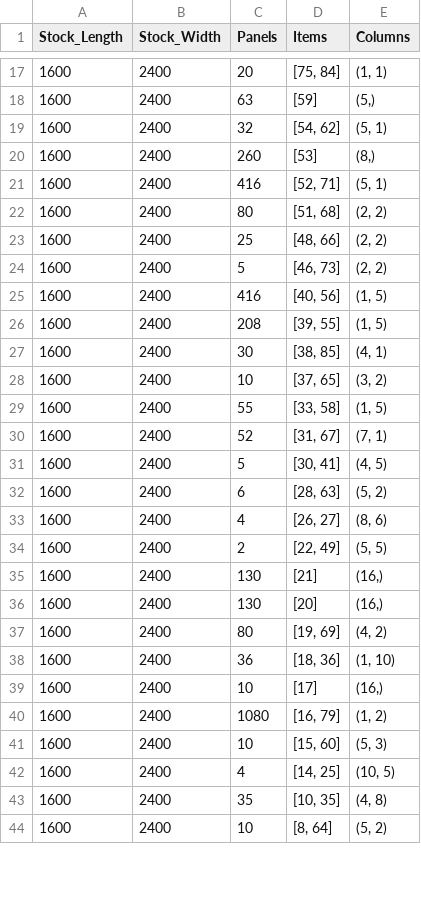
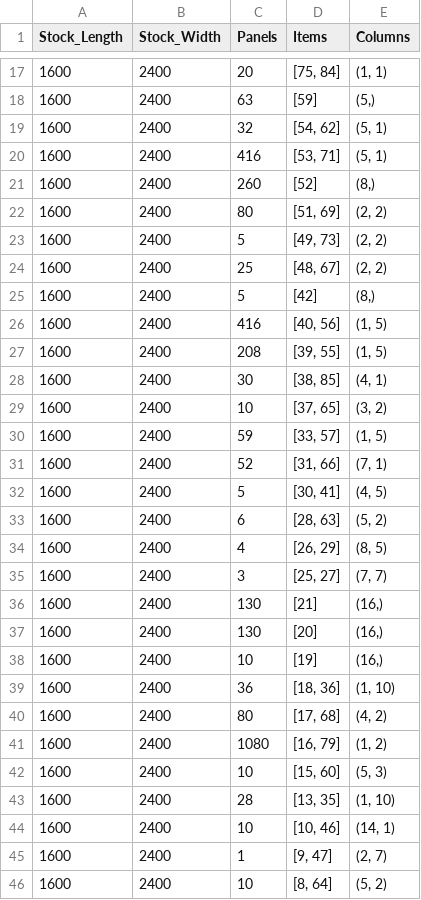
Before and after one commit to iNko97/HoneyCombCSP_IP_Formulation, a CSV file: Output/order_24_2_2.csv, drawn as a sheet; only a part is shown, gaps mark what is left out; the diff covers the shown part only.

```diff
--- a/Output/order_24_2_2.csv
+++ b/Output/order_24_2_2.csv
@@ -19,7 +19,8 @@ Stock_Length,Stock_Width,Panels,Items,Columns
 1600,2400,32,"[54, 62]","(5, 1)"
-1600,2400,260,[53],"(8,)"
-1600,2400,416,"[52, 71]","(5, 1)"
-1600,2400,80,"[51, 68]","(2, 2)"
-1600,2400,25,"[48, 66]","(2, 2)"
-1600,2400,5,"[46, 73]","(2, 2)"
+1600,2400,416,"[53, 71]","(5, 1)"
+1600,2400,260,[52],"(8,)"
+1600,2400,80,"[51, 69]","(2, 2)"
+1600,2400,5,"[49, 73]","(2, 2)"
+1600,2400,25,"[48, 67]","(2, 2)"
+1600,2400,5,[42],"(8,)"
 1600,2400,416,"[40, 56]","(1, 5)"
@@ -28,17 +29,18 @@ Stock_Length,Stock_Width,Panels,Items,Columns
 1600,2400,10,"[37, 65]","(3, 2)"
-1600,2400,55,"[33, 58]","(1, 5)"
-1600,2400,52,"[31, 67]","(7, 1)"
+1600,2400,59,"[33, 57]","(1, 5)"
+1600,2400,52,"[31, 66]","(7, 1)"
 1600,2400,5,"[30, 41]","(4, 5)"
 1600,2400,6,"[28, 63]","(5, 2)"
-1600,2400,4,"[26, 27]","(8, 6)"
-1600,2400,2,"[22, 49]","(5, 5)"
+1600,2400,4,"[26, 29]","(8, 5)"
+1600,2400,3,"[25, 27]","(7, 7)"
 1600,2400,130,[21],"(16,)"
 1600,2400,130,[20],"(16,)"
-1600,2400,80,"[19, 69]","(4, 2)"
+1600,2400,10,[19],"(16,)"
 1600,2400,36,"[18, 36]","(1, 10)"
-1600,2400,10,[17],"(16,)"
+1600,2400,80,"[17, 68]","(4, 2)"
 1600,2400,1080,"[16, 79]","(1, 2)"
 1600,2400,10,"[15, 60]","(5, 3)"
-1600,2400,4,"[14, 25]","(10, 5)"
-1600,2400,35,"[10, 35]","(4, 8)"
+1600,2400,28,"[13, 35]","(1, 10)"
+1600,2400,10,"[10, 46]","(14, 1)"
+1600,2400,1,"[9, 47]","(2, 7)"
 1600,2400,10,"[8, 64]","(5, 2)"
```
Also changed, not shown: 2 added rows, 3 removed rows and 7 edited cells elsewhere in this file, Output/order_24_2_1.csv, Output/results.csv, 1 other file.
